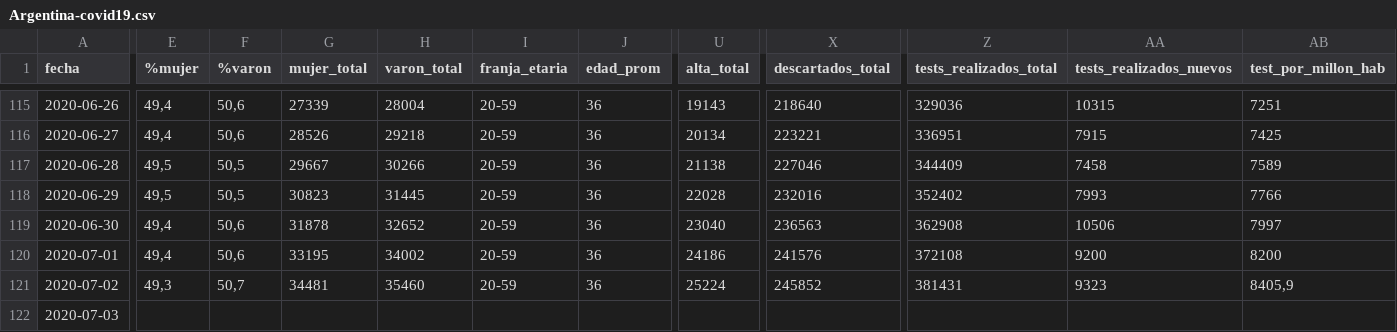
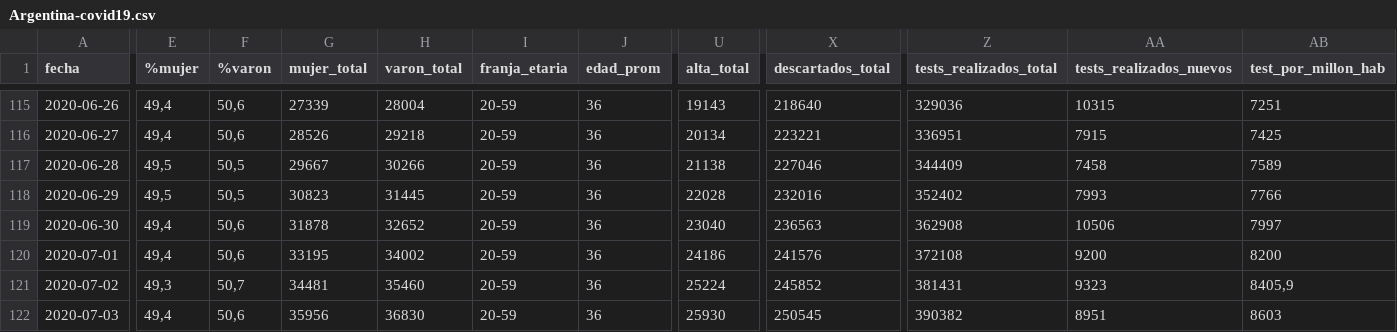
Before and after one commit to lucia15/Database-Covid19-Argentina, a CSV file: Argentina-covid19.csv, drawn as a sheet; only a part is shown, gaps mark what is left out; the diff names each change by its address in the sheet, - before the commit and + after, or states it on an @@ line.

```diff
--- a/Argentina-covid19.csv
+++ b/Argentina-covid19.csv
-E122 (%mujer): (empty)
+E122 (%mujer): 49,4
-F122 (%varon): (empty)
+F122 (%varon): 50,6
-G122 (mujer_total): (empty)
+G122 (mujer_total): 35956
-H122 (varon_total): (empty)
+H122 (varon_total): 36830
-I122 (franja_etaria): (empty)
+I122 (franja_etaria): 20-59
-J122 (edad_prom): (empty)
+J122 (edad_prom): 36
-U122 (alta_total): (empty)
+U122 (alta_total): 25930
-X122 (descartados_total): (empty)
+X122 (descartados_total): 250545
-Z122 (tests_realizados_total): (empty)
+Z122 (tests_realizados_total): 390382
-AA122 (tests_realizados_nuevos): (empty)
+AA122 (tests_realizados_nuevos): 8951
-AB122 (test_por_millon_hab): (empty)
+AB122 (test_por_millon_hab): 8603
```
Also changed, not shown: Argentina-covid19-fallecidos.csv.
